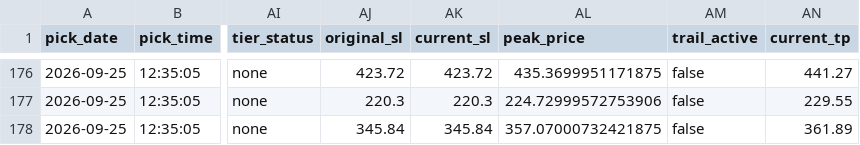
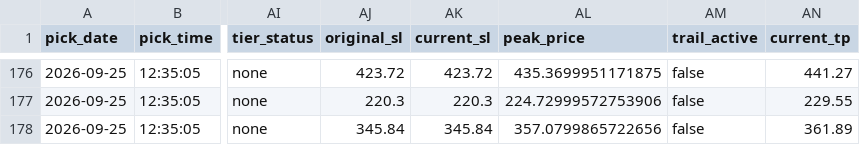
Before and after one commit to anjanneogi13/daily-stock-agent, a CSV file: data/picks_log.csv, drawn as a sheet; only a part is shown, gaps mark what is left out; the diff names each change by its address in the sheet, - before the commit and + after, or states it on an @@ line.

```diff
--- a/data/picks_log.csv
+++ b/data/picks_log.csv
-AL178 (peak_price): 357.07000732421875
+AL178 (peak_price): 357.0799865722656
```
Also changed, not shown: 1 other file.
